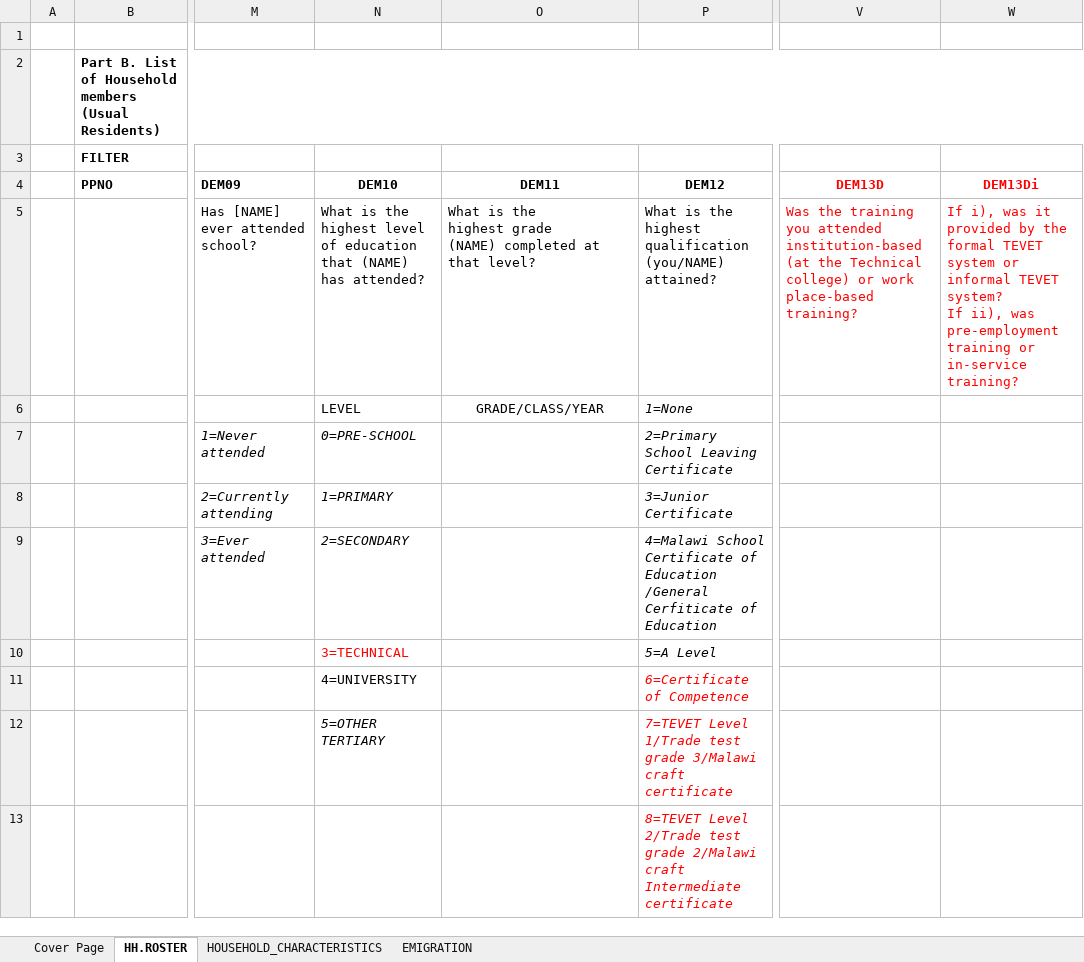
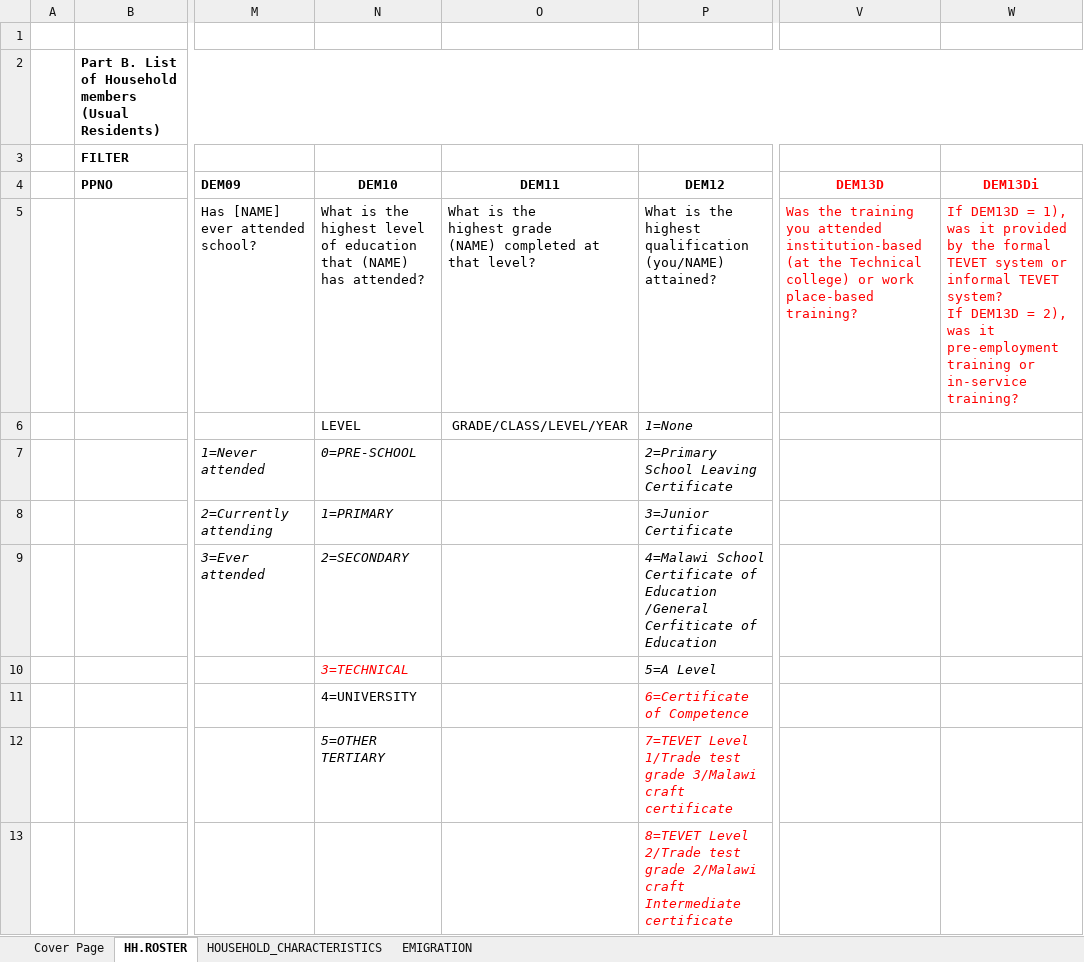
Before and after one commit to pachaloh/labour-force-survey, an Excel workbook: Docs/LFS Household Questionnaire- 03032023_1745_rev PRDS_rev with NSO07092023.xlsx, sheet HH.ROSTER, drawn as a sheet; only a part is shown, gaps mark what is left out; values as stored, in another font and other column widths than the file's, no borders; charts and pictures not drawn; ↵ is a line break in a cell; the diff covers the shown part only; the diff names each change by its address in the sheet, - before the commit and + after, or states it on an @@ line.

```diff
--- a/Docs/LFS Household Questionnaire- 03032023_1745_rev PRDS_rev with NSO07092023.xlsx (sheet HH.ROSTER)
+++ b/Docs/LFS Household Questionnaire- 03032023_1745_rev PRDS_rev with NSO07092023.xlsx (sheet HH.ROSTER)
-W5: If i), was it provided by the formal TEVET system or informal TEVET system? ↵ If ii), was pre-employment training…
+W5: If DEM13D = 1), was it provided by the formal TEVET system or informal TEVET system? ↵ If DEM13D = 2), was it pre-employment training…
-O6: GRADE/CLASS/YEAR
+O6: GRADE/CLASS/LEVEL/YEAR
-N10 italic: off
+N10 italic: on
```
Also changed, not shown: 2 added rows, 2 removed rows, 4 edited cells, cell formats and merged cells elsewhere in this sheet, charts or pictures, 19 other files.
